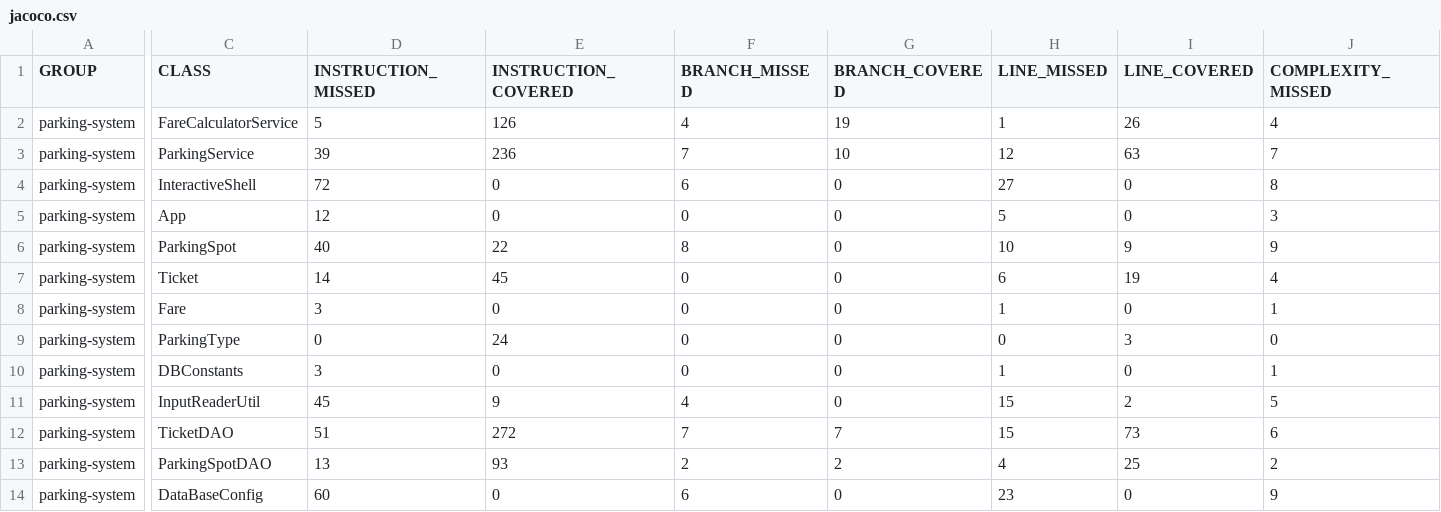
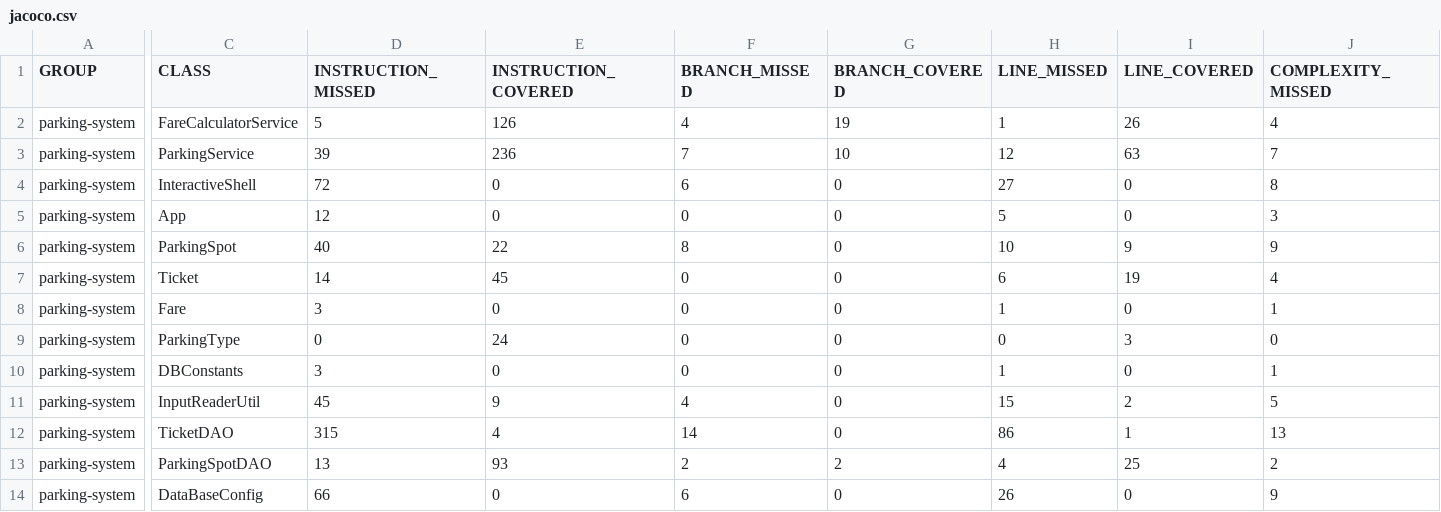
Before and after one commit to KalouiSanaa/P5, a CSV file: parking-system/target/site/jacoco/jacoco.csv, drawn as a sheet; only a part is shown, gaps mark what is left out; the diff covers the shown part only; the diff names each change by its address in the sheet, - before the commit and + after, or states it on an @@ line.

```diff
--- a/parking-system/target/site/jacoco/jacoco.csv
+++ b/parking-system/target/site/jacoco/jacoco.csv
-D12 (INSTRUCTION_MISSED): 51
+D12 (INSTRUCTION_MISSED): 315
-E12 (INSTRUCTION_COVERED): 272
+E12 (INSTRUCTION_COVERED): 4
-F12 (BRANCH_MISSED): 7
+F12 (BRANCH_MISSED): 14
-G12 (BRANCH_COVERED): 7
+G12 (BRANCH_COVERED): 0
-H12 (LINE_MISSED): 15
+H12 (LINE_MISSED): 86
-I12 (LINE_COVERED): 73
+I12 (LINE_COVERED): 1
-J12 (COMPLEXITY_MISSED): 6
+J12 (COMPLEXITY_MISSED): 13
-D14 (INSTRUCTION_MISSED): 60
+D14 (INSTRUCTION_MISSED): 66
-H14 (LINE_MISSED): 23
+H14 (LINE_MISSED): 26
```
Also changed, not shown: 3 edited cells elsewhere in this file, 37 other files.
